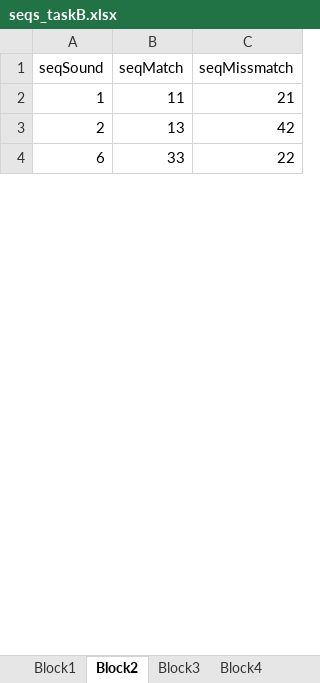
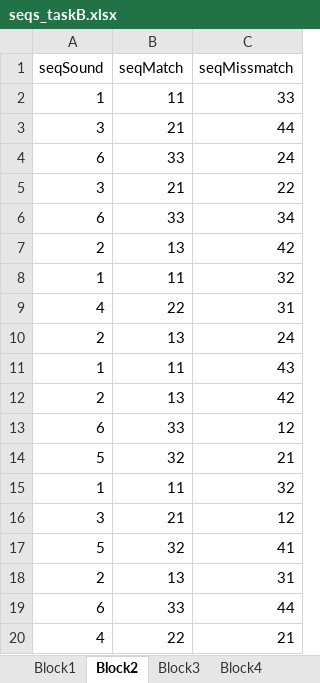
Before and after one commit to gorkafraga/GRAPHOLEMO, an Excel workbook: Experiment_NeurobsPresentation/sequence generators/v1/seqs_taskB.xlsx, sheet Block2, drawn as a sheet; only a part is shown; the shorter side is filled out with more unchanged rows; values as stored, in another font and other column widths than the file's, no borders; the diff covers the shown part only; the diff names each change by its address in the sheet, - before the commit and + after, or states it on an @@ line.

```diff
--- a/Experiment_NeurobsPresentation/sequence generators/v1/seqs_taskB.xlsx (sheet Block2)
+++ b/Experiment_NeurobsPresentation/sequence generators/v1/seqs_taskB.xlsx (sheet Block2)
-C2 (seqMissmatch): 21
+C2 (seqMissmatch): 33
+row 3: 3 | 21 | 44
@@ row 20 moved to row 4: 6 @@
+row 5: 3 | 21 | 22
+row 6: 6 | 33 | 34
@@ row 41 moved to row 8: 1 @@
+row 9: 4 | 22 | 31
@@ row 9 moved to row 10: 2 @@
@@ row 13 moved to row 11: 1 @@
@@ row 32 moved to row 12: 2 @@
+row 13: 6 | 33 | 12
+row 14: 5 | 32 | 21
+row 15: 1 | 11 | 32
@@ row 48 moved to row 16: 3 @@
+row 17: 5 | 32 | 41
+row 18: 2 | 13 | 31
+row 19: 6 | 33 | 44
@@ row 15 moved to row 20: 4 @@
```
Also changed, not shown: 9 added rows, 19 removed rows, 6 moved rows and 11 edited cells elsewhere in this sheet, sheet Block3, sheet Block4, sheet Block1, Experiment_NeurobsPresentation/sequence generators/v1/seqs_taskA.xlsx, 13 other files.
